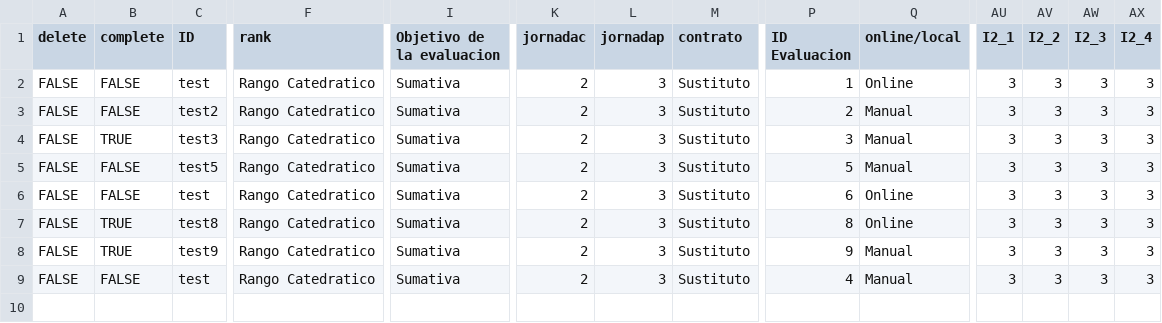
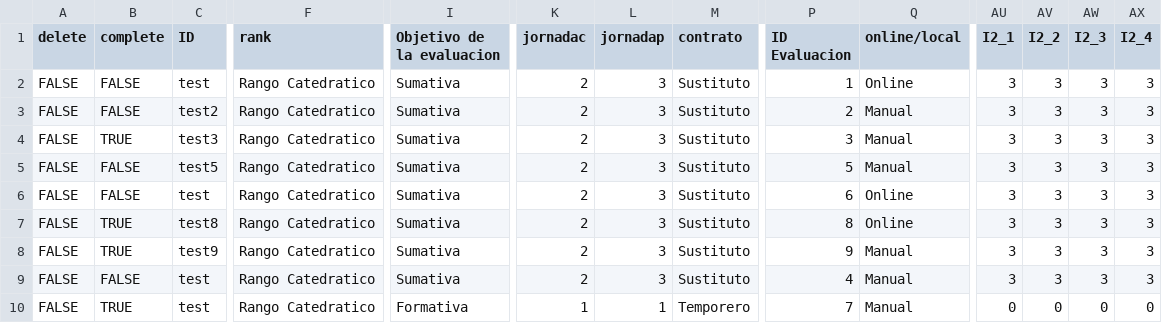
Before and after one commit to yarethmelendez/SoftwareDProject, a CSV file: instrumentos.csv, drawn as a sheet; only a part is shown, gaps mark what is left out; rows hold the shown columns only; the diff names each change by its address in the sheet, - before the commit and + after, or states it on an @@ line.

```diff
--- a/instrumentos.csv
+++ b/instrumentos.csv
+row 10: FALSE | TRUE | test | Rango Catedratico | Formativa | 1 | 1 | Temporero | 7 | Manual | 0 | 0 | 0 | 0
```
Also changed, not shown: temp.csv, 5 other files.
